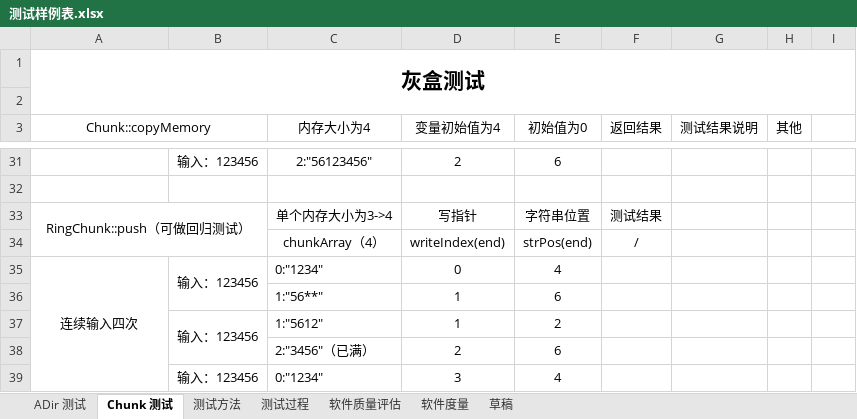
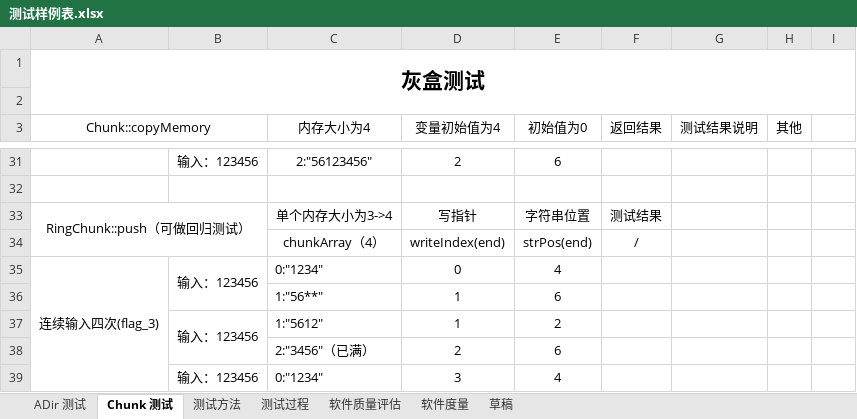
Before and after one commit to Hoemu/wopes, an Excel workbook: doc/draw/测试样例表.xlsx, sheet Chunk 测试, drawn as a sheet; only a part is shown, gaps mark what is left out; values as stored, in another font and other column widths than the file's, no borders; the diff covers the shown part only; the diff names each change by its address in the sheet, - before the commit and + after, or states it on an @@ line.

```diff
--- a/doc/draw/测试样例表.xlsx (sheet Chunk 测试)
+++ b/doc/draw/测试样例表.xlsx (sheet Chunk 测试)
-A35 (Chunk::copyMemory): 连续输入四次
+A35 (Chunk::copyMemory): 连续输入四次(flag_3)
```
Also changed, not shown: 15 added rows and 2 edited cells elsewhere in this sheet, doc/draw/开发日志文档.xlsx.
